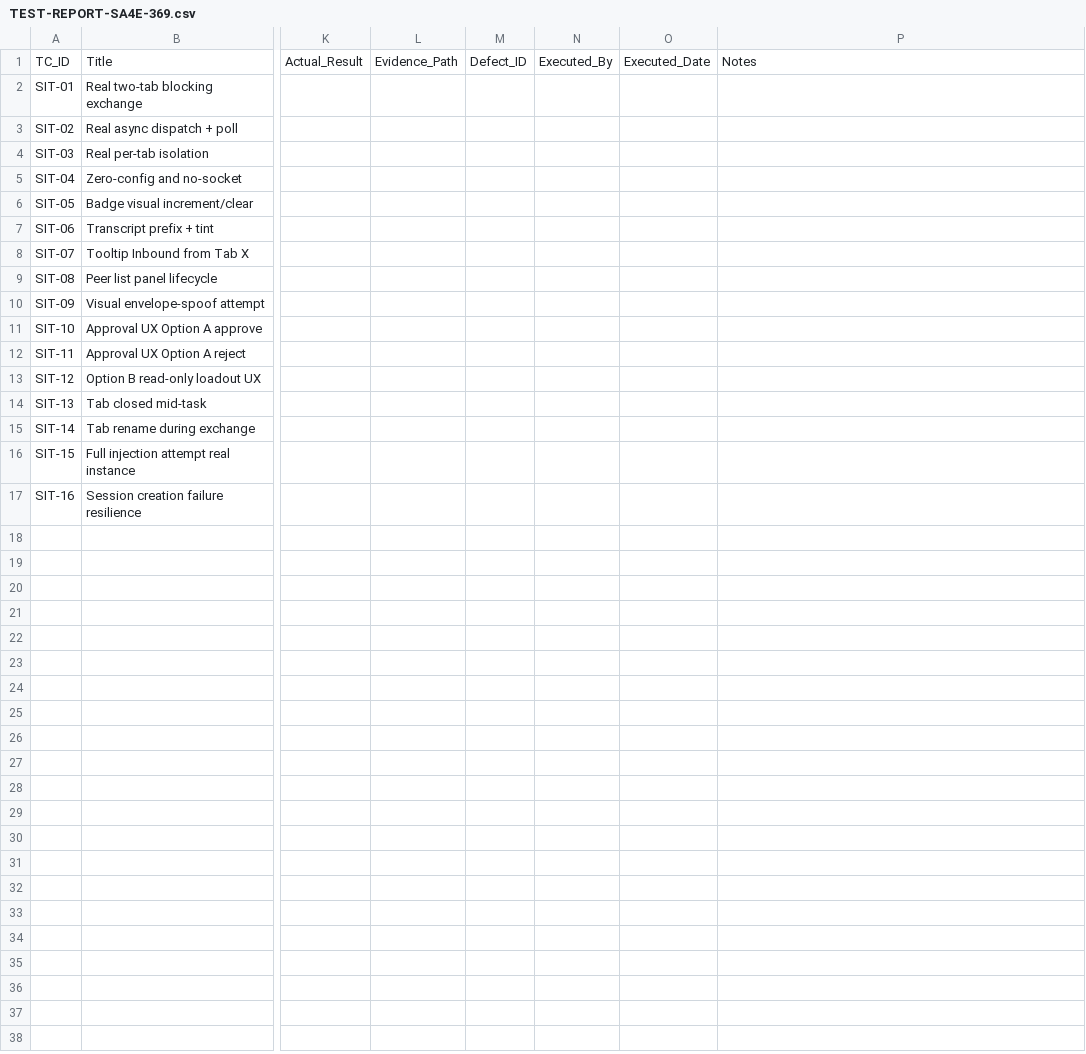
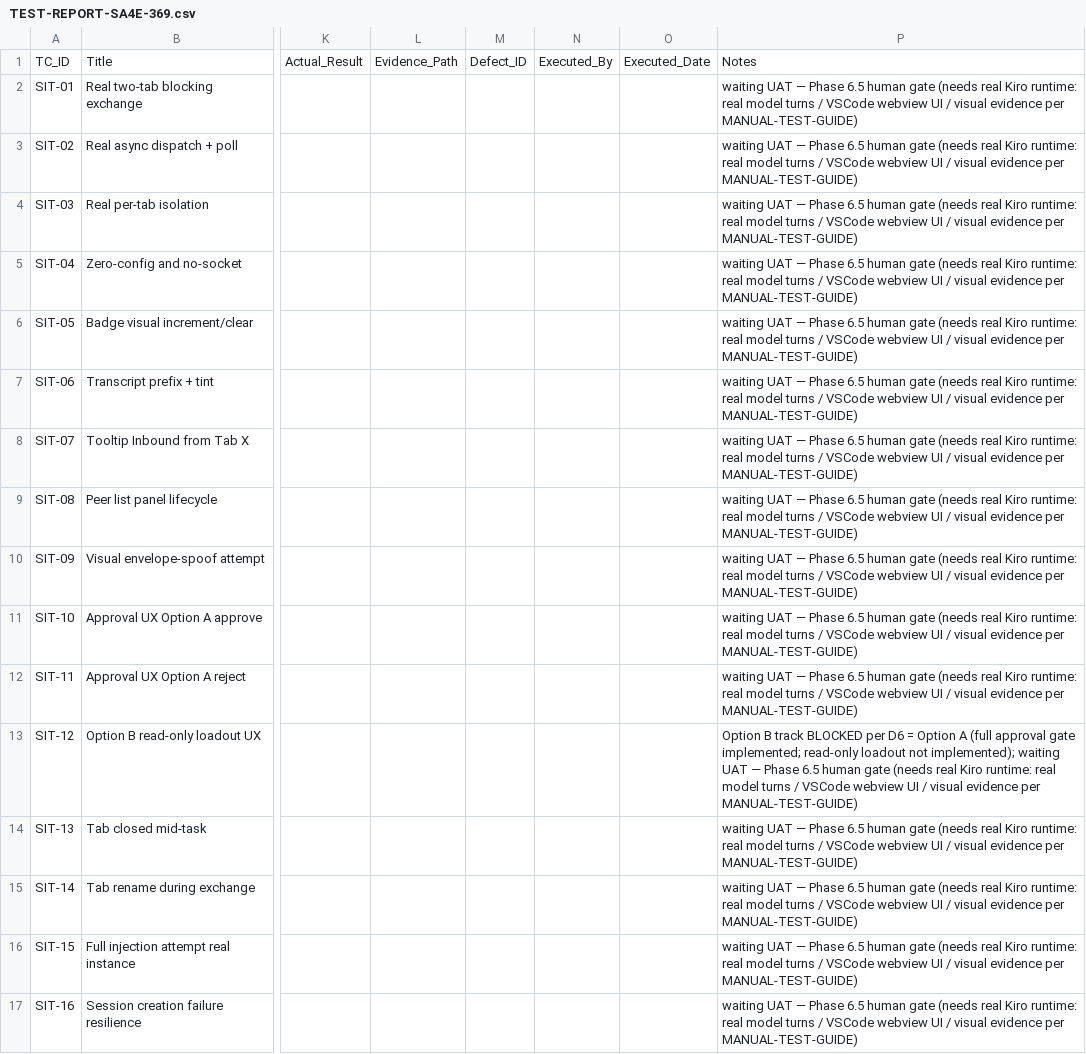
Before and after one commit to dnguyenminh/SDLC-Agents-4-Enteprise, a CSV file: documents/SA4E-369/TEST-REPORT-SA4E-369.csv, drawn as a sheet; only a part is shown, gaps mark what is left out; the diff names each change by its address in the sheet, - before the commit and + after, or states it on an @@ line.

Commit message:
SA4E-369: Phases 5.7-6.7 docs — SECURITY-ASSESSMENT (PASS post-remediation), PENTEST-REPORT (5/6 SAFE), TEST-REPORT (103/103), UAT-CHECKLIST + UAT-RESULTS (PASS-WITH-OPTIONAL-SPOT-CHECK 14/15), SECURITY-DEPLOY-REVIEW (GO-WITH-CONDITIONS 0 Critical/High), evidence/, LLM_ERROR_PROCEDURE (KB lesson), PEERBUS-V2-TICKET-SPEC (SA4E-379 backup). Jira: SA4E-369 → In Review, SA4E-379 created

```diff
--- a/documents/SA4E-369/TEST-REPORT-SA4E-369.csv
+++ b/documents/SA4E-369/TEST-REPORT-SA4E-369.csv
-P2:P12: (empty)
+P2:P12: waiting UAT — Phase 6.5 human gate (needs real Kiro runtime: real model turns / VSCode webview UI / visual evidence per MANUAL-TEST-GUIDE)
-P13: (empty)
+P13: Option B track BLOCKED per D6 = Option A (full approval gate implemented; read-only loadout not implemented); waiting UAT — Phase 6.5 human gate (needs real Kiro runtime: real model turns / VSCode webview UI / visual evidence per MANUAL-TEST-GUIDE)
-P14:P17: (empty)
+P14:P17: waiting UAT — Phase 6.5 human gate (needs real Kiro runtime: real model turns / VSCode webview UI / visual evidence per MANUAL-TEST-GUIDE)
```
Also changed, not shown: 13 other files.
